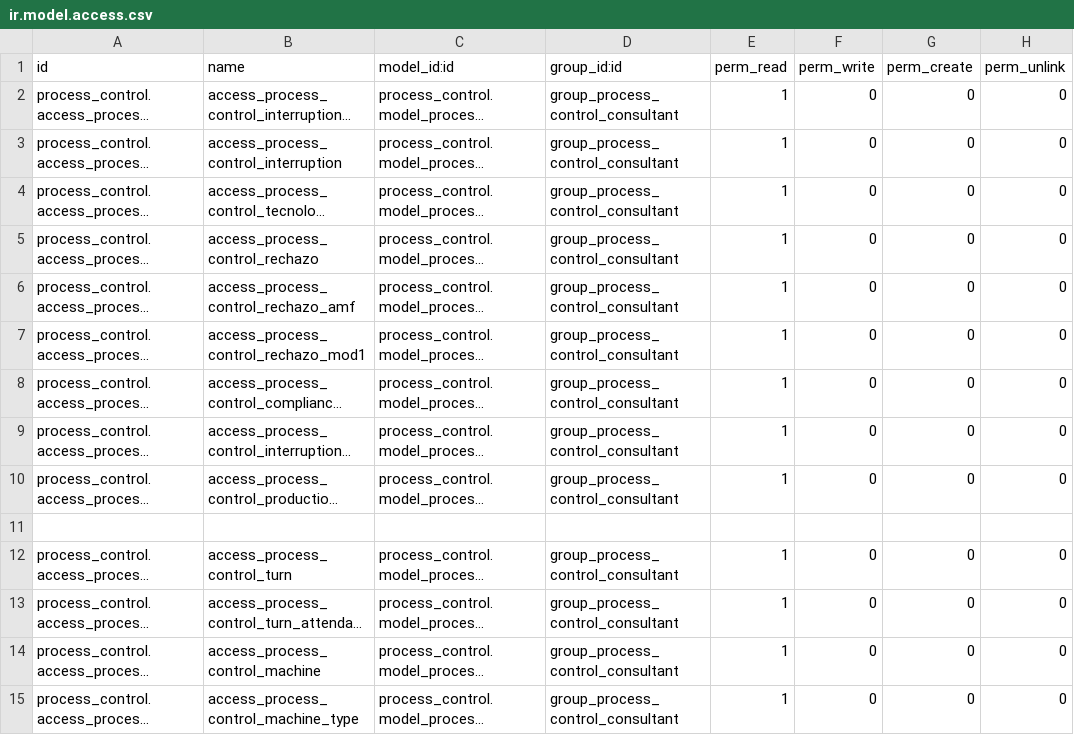
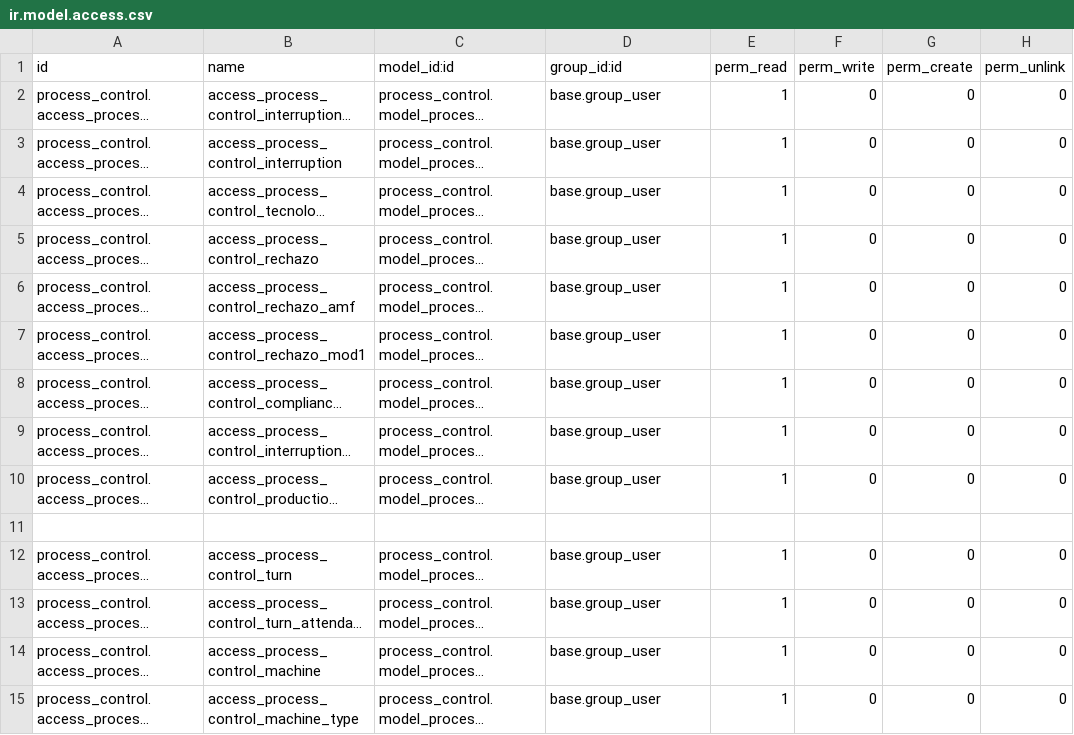
Before and after one commit to yosiara/CigarCompanyProjectMigrate, a CSV file: extra-addons/process_control/security/ir.model.access.csv, drawn as a sheet; only a part is shown; long unchanged cells end in …; the diff covers the shown part only; the diff names each change by its address in the sheet, - before the commit and + after, or states it on an @@ line.

```diff
--- a/extra-addons/process_control/security/ir.model.access.csv
+++ b/extra-addons/process_control/security/ir.model.access.csv
-D2:D10 (group_id:id): group_process_control_consultant
+D2:D10 (group_id:id): base.group_user
-D12:D15 (group_id:id): group_process_control_consultant
+D12:D15 (group_id:id): base.group_user
```
Also changed, not shown: 32 edited cells elsewhere in this file, extra-addons/db_external_connector/security/ir.model.access.csv, 9 other files.
